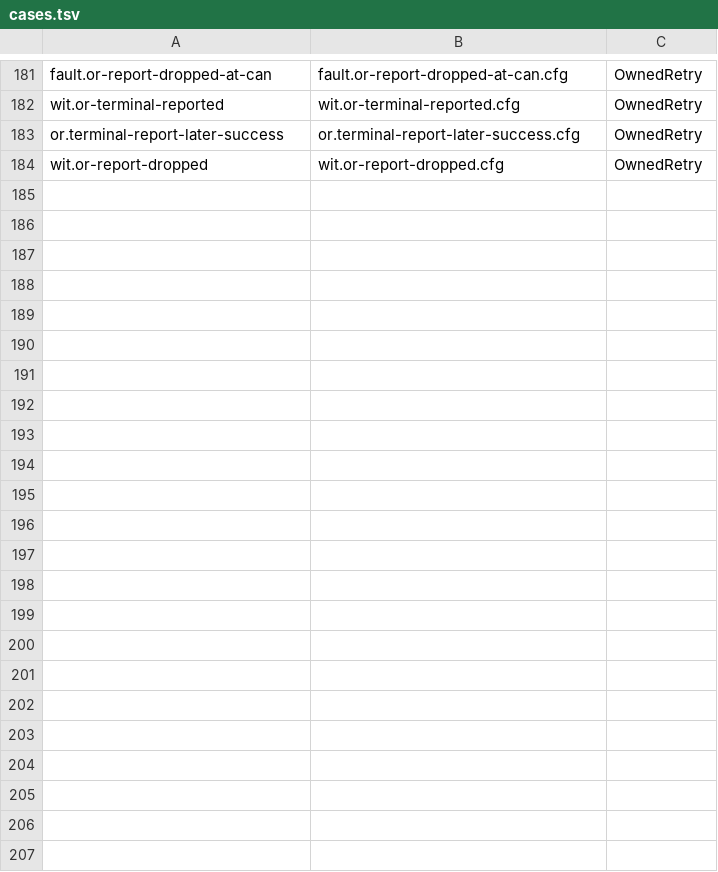
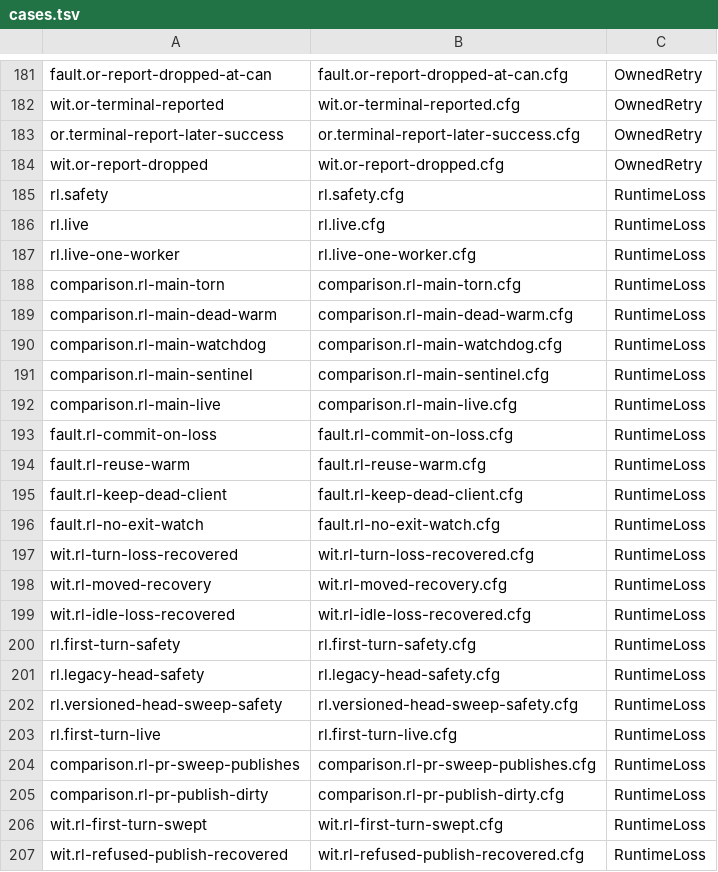
Before and after one commit to microsoft/PilotSwarm, a TSV file: docs/formal/session-orchestration/cases.tsv, drawn as a sheet; only a part is shown, gaps mark what is left out.

```diff
--- a/docs/formal/session-orchestration/cases.tsv
+++ b/docs/formal/session-orchestration/cases.tsv
@@ -184 +184,24 @@ or.terminal-report-later-success	or.terminal-report-later-success.cfg	OwnedRetry
 wit.or-report-dropped	wit.or-report-dropped.cfg	OwnedRetry
+rl.safety	rl.safety.cfg	RuntimeLoss
+rl.live	rl.live.cfg	RuntimeLoss
+rl.live-one-worker	rl.live-one-worker.cfg	RuntimeLoss
+comparison.rl-main-torn	comparison.rl-main-torn.cfg	RuntimeLoss
+comparison.rl-main-dead-warm	comparison.rl-main-dead-warm.cfg	RuntimeLoss
+comparison.rl-main-watchdog	comparison.rl-main-watchdog.cfg	RuntimeLoss
+comparison.rl-main-sentinel	comparison.rl-main-sentinel.cfg	RuntimeLoss
+comparison.rl-main-live	comparison.rl-main-live.cfg	RuntimeLoss
+fault.rl-commit-on-loss	fault.rl-commit-on-loss.cfg	RuntimeLoss
+fault.rl-reuse-warm	fault.rl-reuse-warm.cfg	RuntimeLoss
+fault.rl-keep-dead-client	fault.rl-keep-dead-client.cfg	RuntimeLoss
+fault.rl-no-exit-watch	fault.rl-no-exit-watch.cfg	RuntimeLoss
+wit.rl-turn-loss-recovered	wit.rl-turn-loss-recovered.cfg	RuntimeLoss
+wit.rl-moved-recovery	wit.rl-moved-recovery.cfg	RuntimeLoss
+wit.rl-idle-loss-recovered	wit.rl-idle-loss-recovered.cfg	RuntimeLoss
+rl.first-turn-safety	rl.first-turn-safety.cfg	RuntimeLoss
+rl.legacy-head-safety	rl.legacy-head-safety.cfg	RuntimeLoss
+rl.versioned-head-sweep-safety	rl.versioned-head-sweep-safety.cfg	RuntimeLoss
+rl.first-turn-live	rl.first-turn-live.cfg	RuntimeLoss
+comparison.rl-pr-sweep-publishes	comparison.rl-pr-sweep-publishes.cfg	RuntimeLoss
+comparison.rl-pr-publish-dirty	comparison.rl-pr-publish-dirty.cfg	RuntimeLoss
+wit.rl-first-turn-swept	wit.rl-first-turn-swept.cfg	RuntimeLoss
+wit.rl-refused-publish-recovered	wit.rl-refused-publish-recovered.cfg	RuntimeLoss
```
Also changed, not shown: 44 other files.
